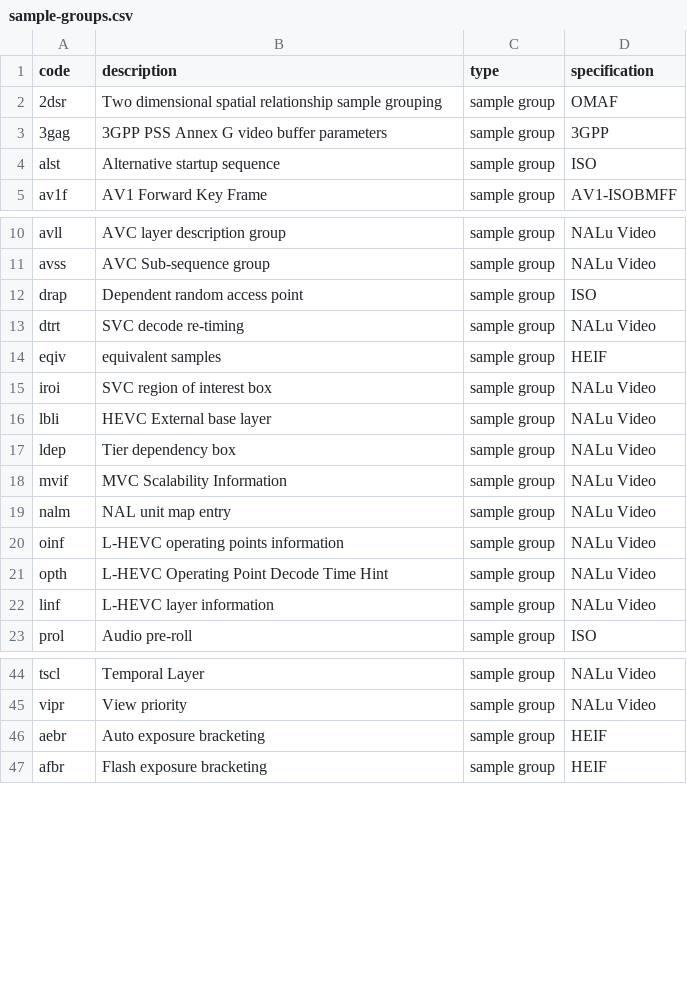
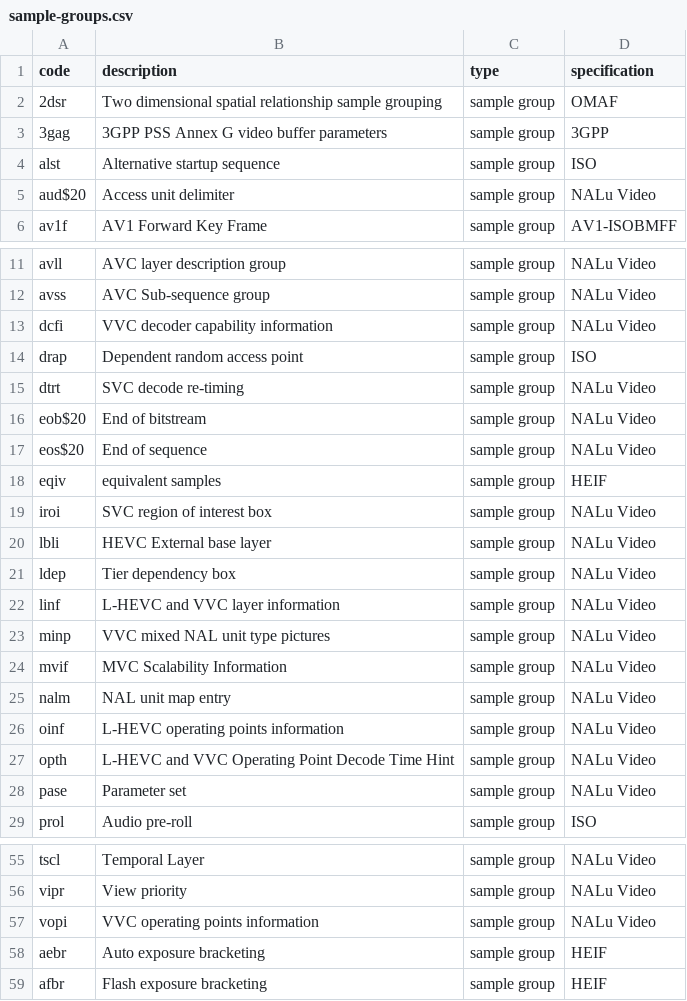
Before and after one commit to mp4ra/mp4ra.github.io, a CSV file: CSV/sample-groups.csv, drawn as a sheet; only a part is shown, gaps mark what is left out; the diff covers the shown part only.

Commit message:
Update sample-groups.csv

```diff
--- a/CSV/sample-groups.csv
+++ b/CSV/sample-groups.csv
@@ -4,2 +4,3 @@ code,description,type,specification
 alst,Alternative startup sequence,sample group,ISO
+aud$20,Access unit delimiter,sample group,NALu Video
 av1f,AV1 Forward Key Frame,sample group,AV1-ISOBMFF
@@ -11,4 +12,7 @@ avll,AVC layer description group,sample group,NALu Video
 avss,AVC Sub-sequence group,sample group,NALu Video
+dcfi,VVC decoder capability information,sample group,NALu Video
 drap,Dependent random access point,sample group,ISO
 dtrt,SVC decode re-timing,sample group,NALu Video
+eob$20,End of bitstream,sample group,NALu Video
+eos$20,End of sequence,sample group,NALu Video
 eqiv,equivalent samples,sample group,HEIF
@@ -17,2 +21,4 @@ lbli,HEVC External base layer,sample group,NALu Video
 ldep,Tier dependency box,sample group,NALu Video
+linf,L-HEVC and VVC layer information,sample group,NALu Video
+minp,VVC mixed NAL unit type pictures,sample group,NALu Video
 mvif,MVC Scalability Information,sample group,NALu Video
@@ -20,4 +26,4 @@ nalm,NAL unit map entry,sample group,NALu Video
 oinf,L-HEVC operating points information,sample group,NALu Video
-opth,L-HEVC Operating Point Decode Time Hint,sample group,NALu Video
-linf,L-HEVC layer information,sample group,NALu Video
+opth,L-HEVC and VVC Operating Point Decode Time Hint,sample group,NALu Video
+pase,Parameter set,sample group,NALu Video
 prol,Audio pre-roll,sample group,ISO
@@ -45,2 +56,3 @@ tscl,Temporal Layer,sample group,NALu Video
 vipr,View priority,sample group,NALu Video
+vopi,VVC operating points information,sample group,NALu Video
 aebr,Auto exposure bracketing,sample group,HEIF
```
Also changed, not shown: 5 added rows elsewhere in this file.
